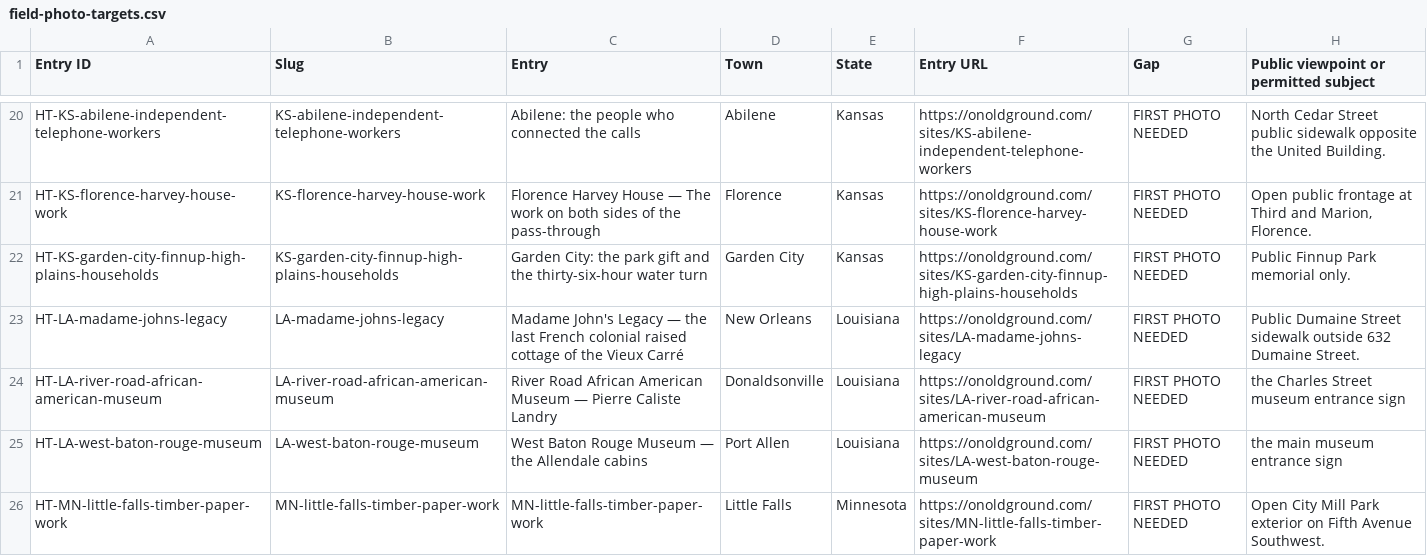
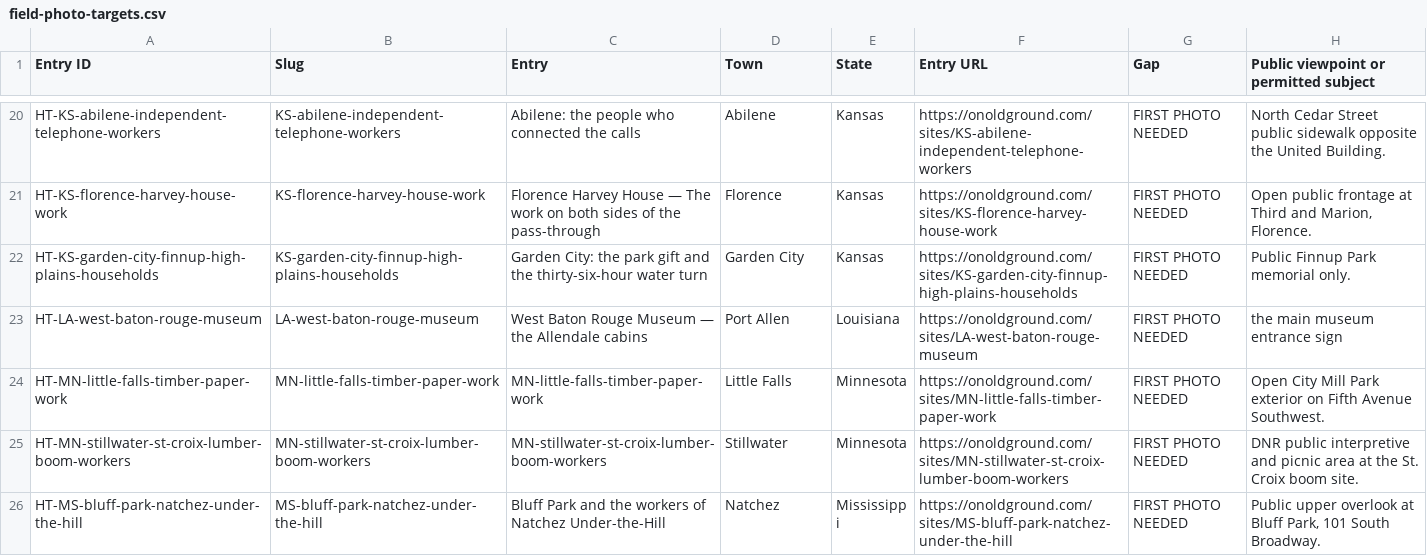
Before and after one commit to bcfd108-ui/History-travil, a CSV file: app/public/desk/field-photo-targets.csv, drawn as a sheet; only a part is shown, gaps mark what is left out; the shorter side is filled out with more unchanged rows.

Commit message:
Photo wave (text): first photos for 18 entries — Fred batches 006, 022-034, desk QC Nov 24, 2026 — ledger, records, corpus §7, queues, LOC advisory approvals

```diff
--- a/app/public/desk/field-photo-targets.csv
+++ b/app/public/desk/field-photo-targets.csv
@@ -22,4 +22,2 @@
 "HT-KS-garden-city-finnup-high-plains-households","KS-garden-city-finnup-high-plains-households","Garden City: the park gift and the thirty-six-hour water turn","Garden City","Kansas","https://onoldground.com/sites/KS-garden-city-finnup-high-plains-households","FIRST PHOTO NEEDED","Public Finnup Park memorial only."
-"HT-LA-madame-johns-legacy","LA-madame-johns-legacy","Madame John's Legacy — the last French colonial raised cottage of the Vieux Carré","New Orleans","Louisiana","https://onoldground.com/sites/LA-madame-johns-legacy","FIRST PHOTO NEEDED","Public Dumaine Street sidewalk outside 632 Dumaine Street."
-"HT-LA-river-road-african-american-museum","LA-river-road-african-american-museum","River Road African American Museum — Pierre Caliste Landry","Donaldsonville","Louisiana","https://onoldground.com/sites/LA-river-road-african-american-museum","FIRST PHOTO NEEDED","the Charles Street museum entrance sign"
 "HT-LA-west-baton-rouge-museum","LA-west-baton-rouge-museum","West Baton Rouge Museum — the Allendale cabins","Port Allen","Louisiana","https://onoldground.com/sites/LA-west-baton-rouge-museum","FIRST PHOTO NEEDED","the main museum entrance sign"
```
Also changed, not shown: app/public/desk/photo-gaps.csv, 22 other files.
